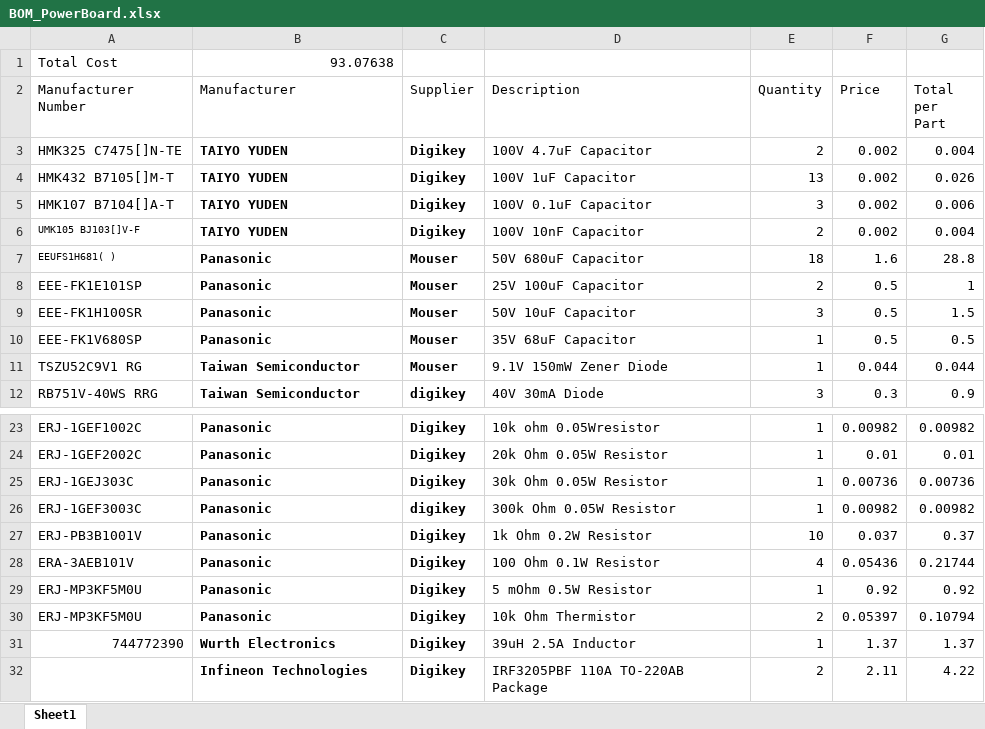
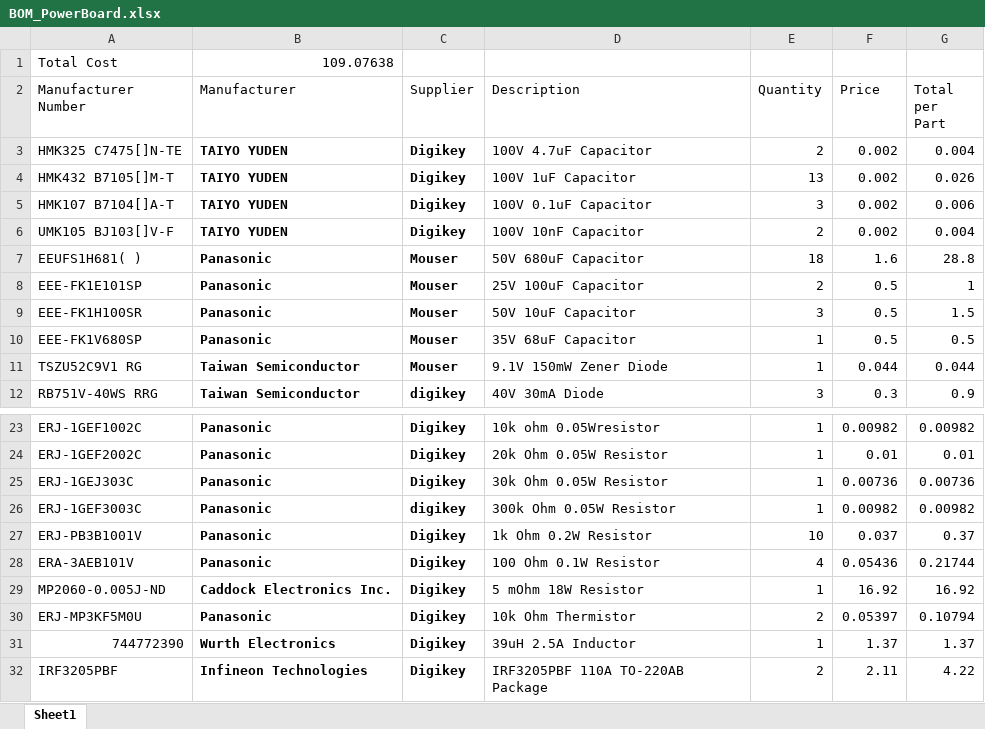
Before and after one commit to UofSSpaceTeam/rover-hardware, an Excel workbook: BOM/BOM_PowerBoard.xlsx, sheet Sheet1, drawn as a sheet; only a part is shown, gaps mark what is left out; values as stored, in another font and other column widths than the file's, no borders; removed rows and columns are numbered as before the commit, all else as after; the diff names each change by its address in the sheet, - before the commit and + after, or states it on an @@ line.

Commit message:
worked on Powerboard PCBnew comments in logbook

```diff
--- a/BOM/BOM_PowerBoard.xlsx (sheet Sheet1)
+++ b/BOM/BOM_PowerBoard.xlsx (sheet Sheet1)
-B1 (Manufacturer): 93.07638
+B1 (Manufacturer): 109.07638
@@ A6:A7 text size: larger @@
-row 29: ERJ-MP3KF5M0U | Panasonic | Digikey | 5 mOhm 0.5W Resistor | 1 | 0.92 | 0.92
+row 29: MP2060-0.005J-ND | Caddock Electronics Inc. | Digikey | 5 mOhm 18W Resistor | 1 | 16.92 | 16.92
-A32 (Manufacturer Number): (empty)
+A32 (Manufacturer Number): IRF3205PBF
```
Also changed, not shown: Logbooks/PowerBoard V3 Logbook.xlsx, 3 other files.
